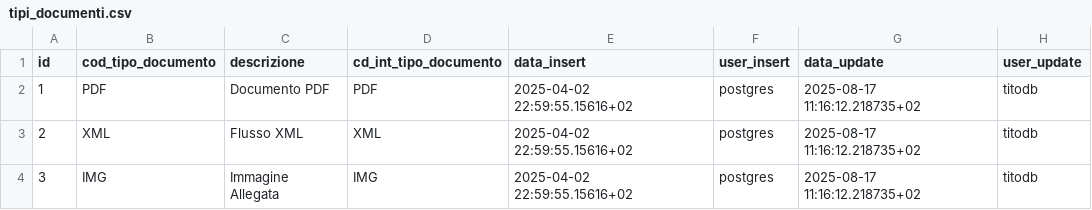
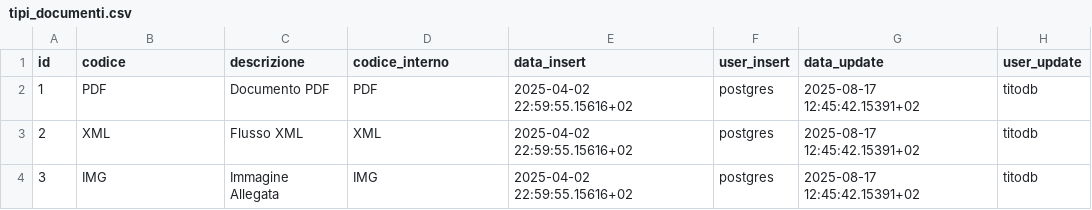
Before and after one commit to Tito-it/ZeroErp, a CSV file: db/changelog/migrations/80_data/sql/config/tipi_documenti.csv, drawn as a sheet.

Commit message:
Secondo aggiornaento per allineamento colonne codice, codice interno. MOdificato docuetazione

```diff
--- a/db/changelog/migrations/80_data/sql/config/tipi_documenti.csv
+++ b/db/changelog/migrations/80_data/sql/config/tipi_documenti.csv
@@ -1,4 +1,4 @@
-id,cod_tipo_documento,descrizione,cd_int_tipo_documento,data_insert,user_insert,data_update,user_update
-1,PDF,Documento PDF,PDF,2025-04-02 22:59:55.15616+02,postgres,2025-08-17 11:16:12.218735+02,titodb
-2,XML,Flusso XML,XML,2025-04-02 22:59:55.15616+02,postgres,2025-08-17 11:16:12.218735+02,titodb
-3,IMG,Immagine Allegata,IMG,2025-04-02 22:59:55.15616+02,postgres,2025-08-17 11:16:12.218735+02,titodb
+id,codice,descrizione,codice_interno,data_insert,user_insert,data_update,user_update
+1,PDF,Documento PDF,PDF,2025-04-02 22:59:55.15616+02,postgres,2025-08-17 12:45:42.15391+02,titodb
+2,XML,Flusso XML,XML,2025-04-02 22:59:55.15616+02,postgres,2025-08-17 12:45:42.15391+02,titodb
+3,IMG,Immagine Allegata,IMG,2025-04-02 22:59:55.15616+02,postgres,2025-08-17 12:45:42.15391+02,titodb
```
Also changed, not shown: db/changelog/migrations/80_data/sql/config/modalita_pagamento.csv, db/changelog/migrations/80_data/sql/config/stati_cliente.csv, 54 other files.
